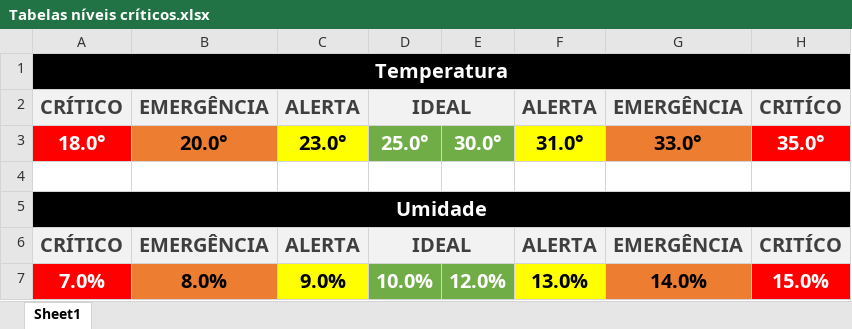
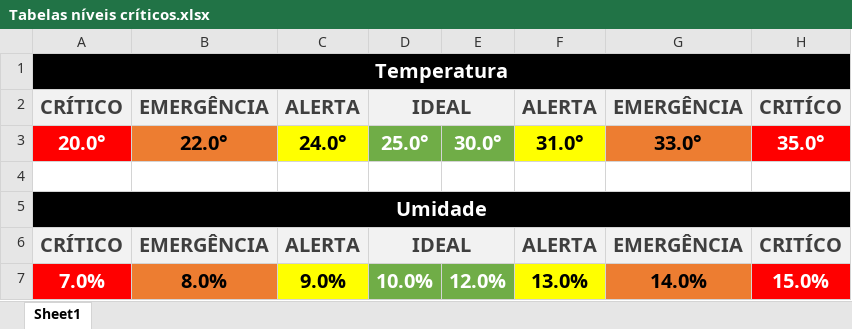
Before and after one commit to grupo10sp2/arquivos_projeto, an Excel workbook: Tabelas níveis críticos.xlsx, sheet Sheet1, drawn as a sheet; values as stored, in another font and other column widths than the file's, no borders; the diff names each change by its address in the sheet, - before the commit and + after, or states it on an @@ line.

```diff
--- a/Tabelas níveis críticos.xlsx (sheet Sheet1)
+++ b/Tabelas níveis críticos.xlsx (sheet Sheet1)
-A3: 18.0°
+A3: 20.0°
-B3: 20.0°
+B3: 22.0°
-C3: 23.0°
+C3: 24.0°
```
Also changed, not shown: 1 other file.
